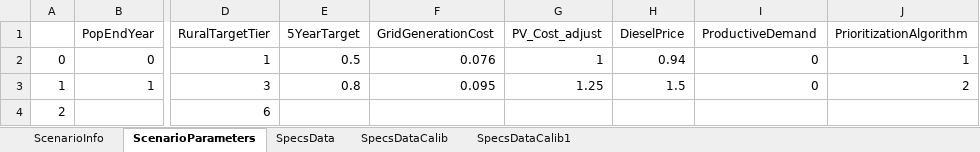
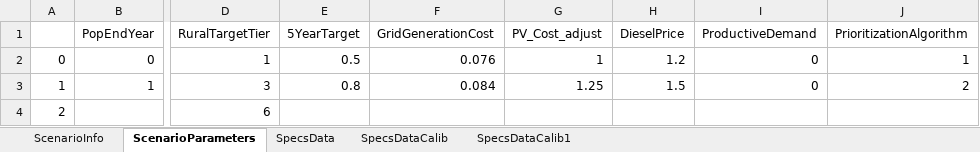
Before and after one commit to AndreasSahlberg/GEP-Working-dir, an Excel workbook: specs_mw_one_scenario.xlsx, sheet ScenarioParameters, drawn as a sheet; only a part is shown, gaps mark what is left out; values as stored, in another font and other column widths than the file's, no borders; the diff names each change by its address in the sheet, - before the commit and + after, or states it on an @@ line.

```diff
--- a/specs_mw_one_scenario.xlsx (sheet ScenarioParameters)
+++ b/specs_mw_one_scenario.xlsx (sheet ScenarioParameters)
-H2 (DieselPrice): 0.94
+H2 (DieselPrice): 1.2
-F3 (GridGenerationCost): 0.095
+F3 (GridGenerationCost): 0.084
```
Also changed, not shown: sheet SpecsDataCalib1, sheet SpecsDataCalib, sheet SpecsData.
